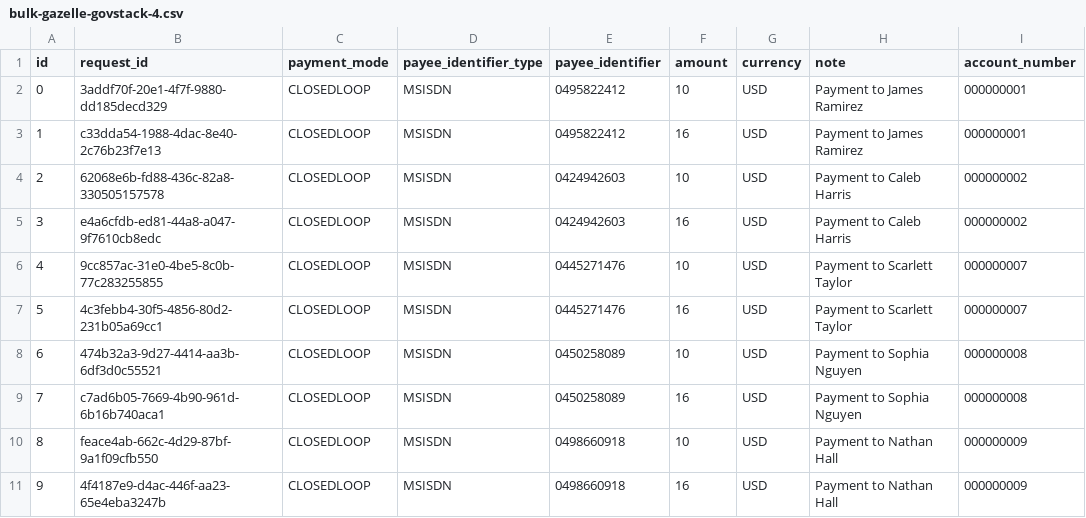
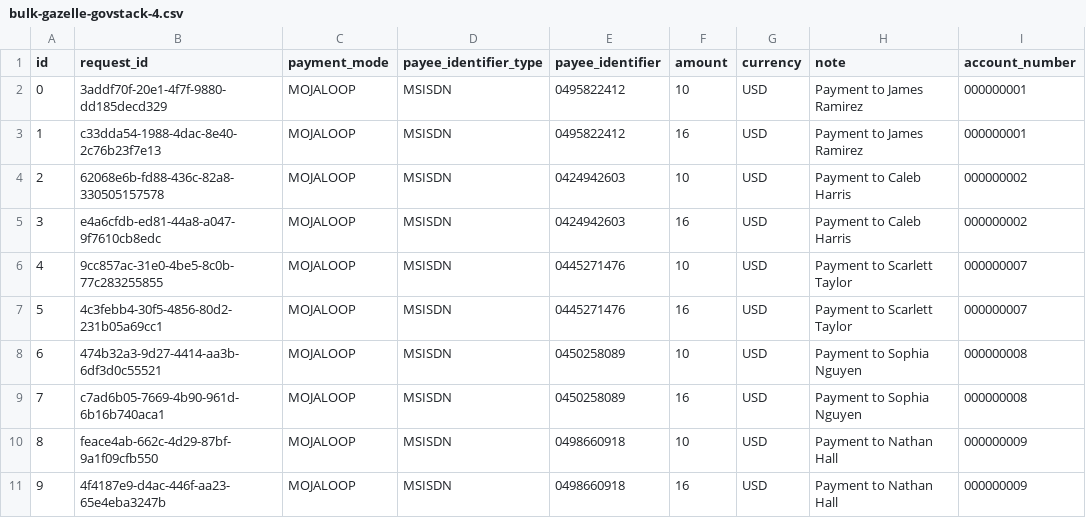
Before and after one commit to Gous0786/mifos-gazelle, a CSV file: src/utils/data-loading/bulk-gazelle-govstack-4.csv, drawn as a sheet.

```diff
--- a/src/utils/data-loading/bulk-gazelle-govstack-4.csv
+++ b/src/utils/data-loading/bulk-gazelle-govstack-4.csv
@@ -1,11 +1,11 @@
 id,request_id,payment_mode,payee_identifier_type,payee_identifier,amount,currency,note,account_number
-0,3addf70f-20e1-4f7f-9880-dd185decd329,CLOSEDLOOP,MSISDN,0495822412,10,USD,Payment to James Ramirez,000000001
-1,c33dda54-1988-4dac-8e40-2c76b23f7e13,CLOSEDLOOP,MSISDN,0495822412,16,USD,Payment to James Ramirez,000000001
-2,62068e6b-fd88-436c-82a8-330505157578,CLOSEDLOOP,MSISDN,0424942603,10,USD,Payment to Caleb Harris,000000002
-3,e4a6cfdb-ed81-44a8-a047-9f7610cb8edc,CLOSEDLOOP,MSISDN,0424942603,16,USD,Payment to Caleb Harris,000000002
-4,9cc857ac-31e0-4be5-8c0b-77c283255855,CLOSEDLOOP,MSISDN,0445271476,10,USD,Payment to Scarlett Taylor,000000007
-5,4c3febb4-30f5-4856-80d2-231b05a69cc1,CLOSEDLOOP,MSISDN,0445271476,16,USD,Payment to Scarlett Taylor,000000007
-6,474b32a3-9d27-4414-aa3b-6df3d0c55521,CLOSEDLOOP,MSISDN,0450258089,10,USD,Payment to Sophia Nguyen,000000008
-7,c7ad6b05-7669-4b90-961d-6b16b740aca1,CLOSEDLOOP,MSISDN,0450258089,16,USD,Payment to Sophia Nguyen,000000008
-8,feace4ab-662c-4d29-87bf-9a1f09cfb550,CLOSEDLOOP,MSISDN,0498660918,10,USD,Payment to Nathan Hall,000000009
-9,4f4187e9-d4ac-446f-aa23-65e4eba3247b,CLOSEDLOOP,MSISDN,0498660918,16,USD,Payment to Nathan Hall,000000009
+0,3addf70f-20e1-4f7f-9880-dd185decd329,MOJALOOP,MSISDN,0495822412,10,USD,Payment to James Ramirez,000000001
+1,c33dda54-1988-4dac-8e40-2c76b23f7e13,MOJALOOP,MSISDN,0495822412,16,USD,Payment to James Ramirez,000000001
+2,62068e6b-fd88-436c-82a8-330505157578,MOJALOOP,MSISDN,0424942603,10,USD,Payment to Caleb Harris,000000002
+3,e4a6cfdb-ed81-44a8-a047-9f7610cb8edc,MOJALOOP,MSISDN,0424942603,16,USD,Payment to Caleb Harris,000000002
+4,9cc857ac-31e0-4be5-8c0b-77c283255855,MOJALOOP,MSISDN,0445271476,10,USD,Payment to Scarlett Taylor,000000007
+5,4c3febb4-30f5-4856-80d2-231b05a69cc1,MOJALOOP,MSISDN,0445271476,16,USD,Payment to Scarlett Taylor,000000007
+6,474b32a3-9d27-4414-aa3b-6df3d0c55521,MOJALOOP,MSISDN,0450258089,10,USD,Payment to Sophia Nguyen,000000008
+7,c7ad6b05-7669-4b90-961d-6b16b740aca1,MOJALOOP,MSISDN,0450258089,16,USD,Payment to Sophia Nguyen,000000008
+8,feace4ab-662c-4d29-87bf-9a1f09cfb550,MOJALOOP,MSISDN,0498660918,10,USD,Payment to Nathan Hall,000000009
+9,4f4187e9-d4ac-446f-aa23-65e4eba3247b,MOJALOOP,MSISDN,0498660918,16,USD,Payment to Nathan Hall,000000009
```
Also changed, not shown: src/utils/data-loading/bulk-gazelle-mojaloop-4.csv, 4 other files.
